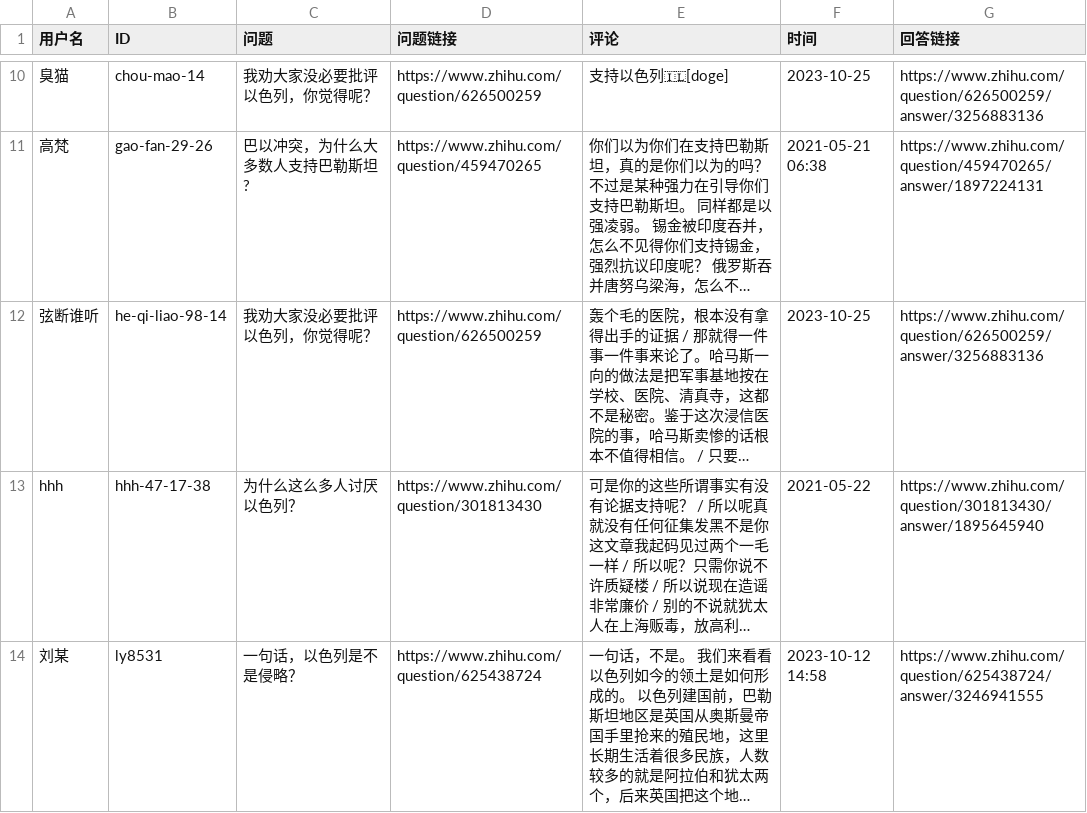
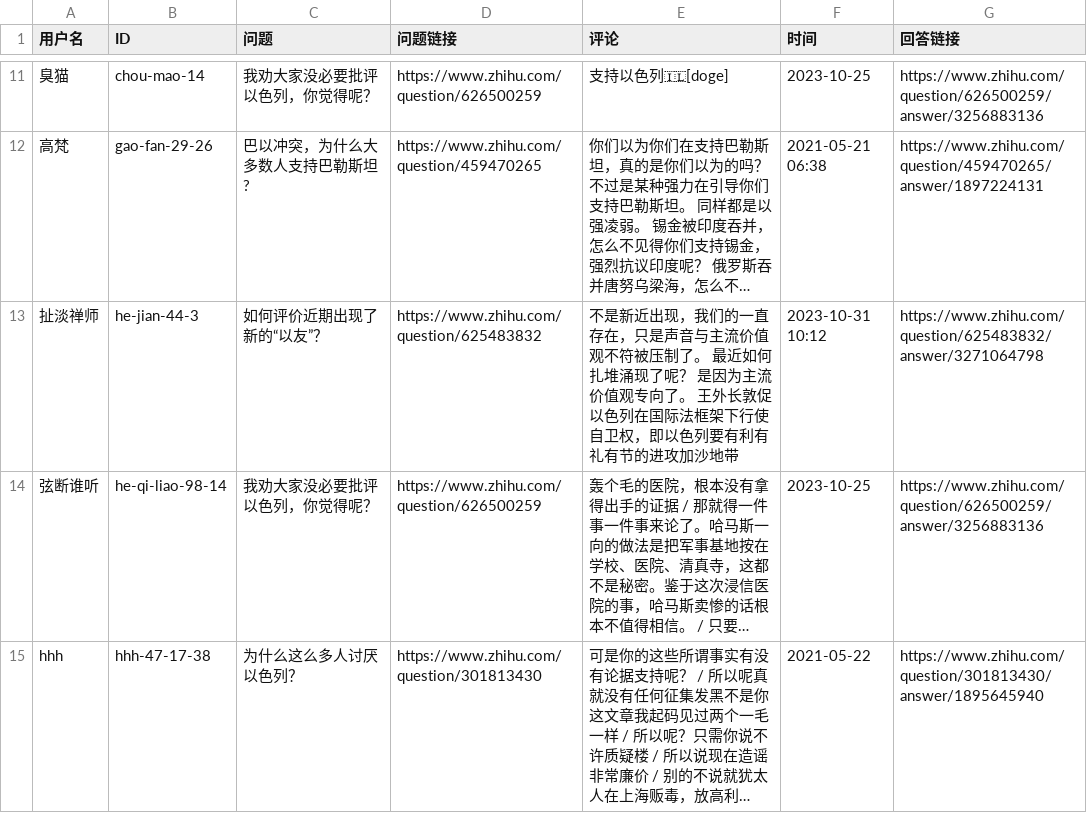
Before and after one commit to blacklisting/zhihu, a CSV file: 挺以.csv, drawn as a sheet; only a part is shown, gaps mark what is left out; the shorter side is filled out with more unchanged rows; long unchanged cells end in …; the diff covers the shown part only; the diff names each change by its address in the sheet, - before the commit and + after, or states it on an @@ line.

```diff
--- a/挺以.csv
+++ b/挺以.csv
+row 13: 扯淡禅师 | he-jian-44-3 | 如何评价近期出现了新的“以友”？ | https://www.zhihu.com/question/625483832 | 不是新近出现，我们的一直存在，只是声音与主流价值观不符被压制了。 最近如何扎堆涌现了呢？ 是因为主流价值观专向了。 王外长敦促以色列在国际法框架下行使自卫权，即以色列要有利有礼有节的进攻加沙地带 | 2023-10-31 10:12 | https://www.zhihu.com/question/625483832/answer/3271064798
```
Also changed, not shown: 3 added rows elsewhere in this file, 民科.csv, 1 other file.
